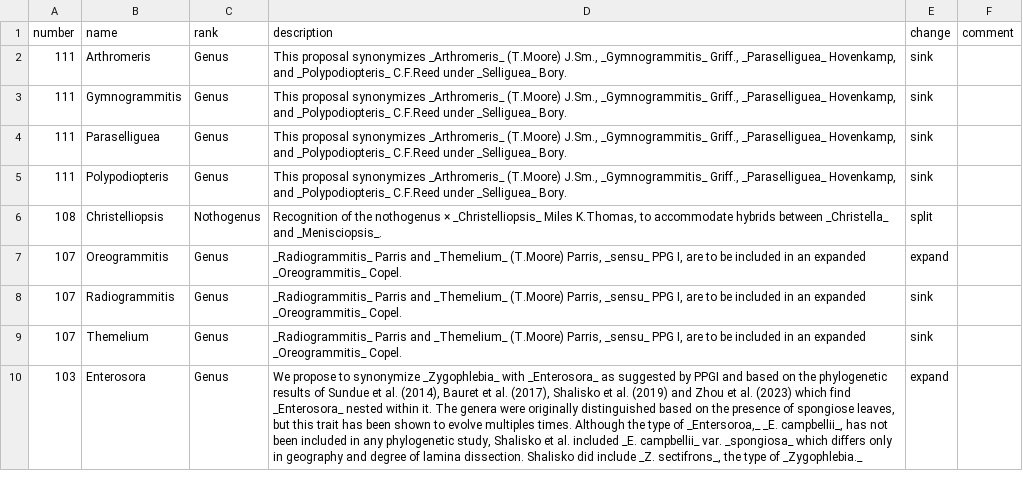
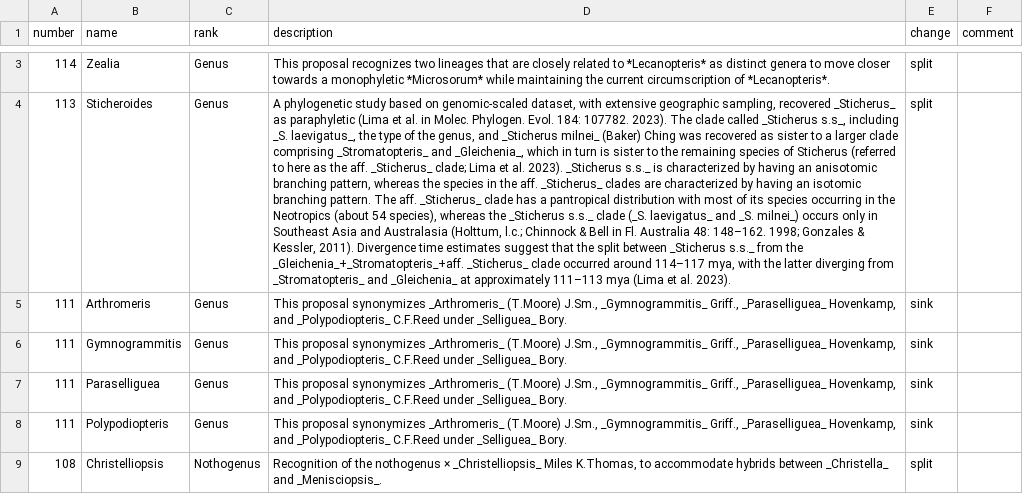
Before and after one commit to pteridogroup/ppg2-ms, a CSV file: data/ppg_issues_edited.csv, drawn as a sheet; only a part is shown, gaps mark what is left out; the shorter side is filled out with more unchanged rows; the diff covers the shown part only; the diff names each change by its address in the sheet, - before the commit and + after, or states it on an @@ line.

```diff
--- a/data/ppg_issues_edited.csv
+++ b/data/ppg_issues_edited.csv
+row 3: 114 | Zealia | Genus | This proposal recognizes two lineages that are closely related to *Lecanopteris* as distinct genera to move closer towards a monophyletic *Microsorum* while maintaining the current circumscription of *Lecanopteris*. | split
+row 4: 113 | Sticheroides | Genus | A phylogenetic study based on genomic-scaled dataset, with extensive geographic sampling, recovered _Sticherus_ as paraphyletic (Lima et al. in Molec. Phylogen. Evol. 184: 107782. 2023). The clade called _Sticherus s.s_, including _S. laevigatus_, the type of the genus, and _Sticherus milnei_ (Baker) Ching was recovered as sister to a larger clade comprising _Stromatopteris_ and _Gleichenia_, which in turn is sister to the remaining species of Sticherus (referred to here as the aff. _Sticherus_ clade; Lima et al. 2023). _Sticherus s.s._ is characterized by having an anisotomic branching pattern, whereas the species in the aff. _Sticherus_ clades are characterized by having an isotomic branching pattern. The aff. _Sticherus_ clade has a pantropical distribution with most of its species occurring in the Neotropics (about 54 species), whereas the _Sticherus s.s._ clade (_S. laevigatus_ and _S. milnei_) occurs only in Southeast Asia and Australasia (Holttum, l.c.; Chinnock & Bell in Fl. Australia 48: 148–162. 1998; Gonzales & Kessler, 2011). Divergence time estimates suggest that the split between _Sticherus s.s._ from the _Gleichenia_+_Stromatopteris_+aff. _Sticherus_ clade occurred around 114–117 mya, with the latter diverging from _Stromatopteris_ and _Gleichenia_ at approximately 111–113 mya (Lima et al. 2023). | split
```
Also changed, not shown: 1 added row elsewhere in this file, data/ppg_comments.csv, 3 other files.
